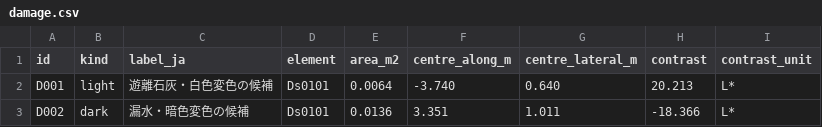
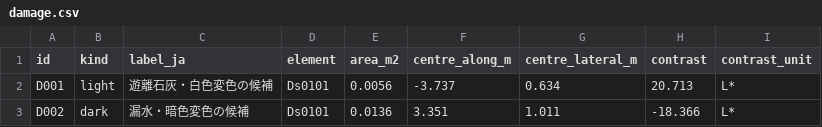
Before and after one commit to rsasaki0109/CloudAnalyzer, a CSV file: benchmarks/bridge/figshare-rc-bridges/bridge_2/damage.csv, drawn as a sheet.

```diff
--- a/benchmarks/bridge/figshare-rc-bridges/bridge_2/damage.csv
+++ b/benchmarks/bridge/figshare-rc-bridges/bridge_2/damage.csv
@@ -1,3 +1,3 @@
 id,kind,label_ja,element,area_m2,centre_along_m,centre_lateral_m,contrast,contrast_unit
-D001,light,遊離石灰・白色変色の候補,Ds0101,0.0064,-3.740,0.640,20.213,L*
+D001,light,遊離石灰・白色変色の候補,Ds0101,0.0056,-3.737,0.634,20.713,L*
 D002,dark,漏水・暗色変色の候補,Ds0101,0.0136,3.351,1.011,-18.366,L*
```
Also changed, not shown: benchmarks/bridge/figshare-rc-bridges/bridge_1/damage.csv, benchmarks/bridge/figshare-rc-bridges/bridge_3/damage.csv, 48 other files.
